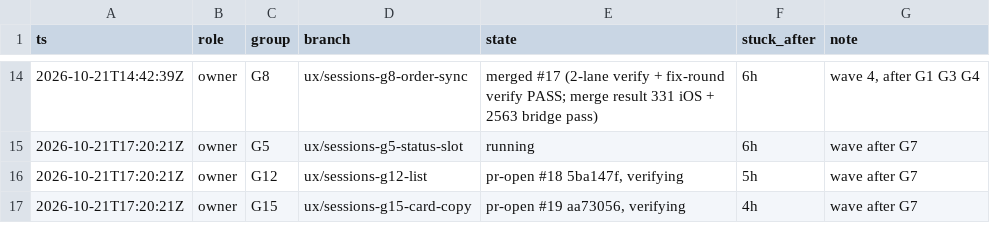
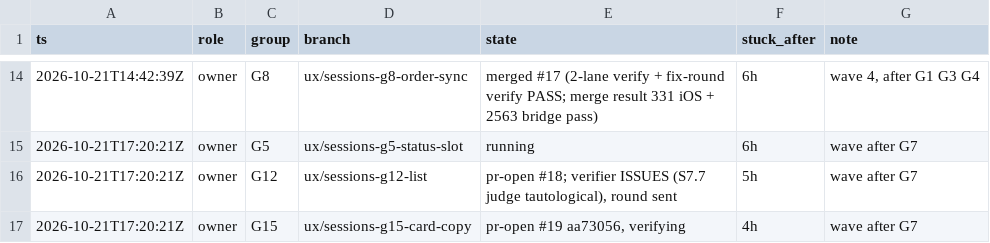
Before and after one commit to IamP5/claudio-bot, a TSV file: docs/ux-program/agents.tsv, drawn as a sheet; only a part is shown, gaps mark what is left out.

```diff
--- a/docs/ux-program/agents.tsv
+++ b/docs/ux-program/agents.tsv
@@ -15,3 +15,3 @@ ts	role	group	branch	state	stuck_after	note
 2026-10-21T17:20:21Z	owner	G5	ux/sessions-g5-status-slot	running	6h	wave after G7
-2026-10-21T17:20:21Z	owner	G12	ux/sessions-g12-list	pr-open #18 5ba147f, verifying	5h	wave after G7
+2026-10-21T17:20:21Z	owner	G12	ux/sessions-g12-list	pr-open #18; verifier ISSUES (S7.7 judge tautological), round sent	5h	wave after G7
 2026-10-21T17:20:21Z	owner	G15	ux/sessions-g15-card-copy	pr-open #19 aa73056, verifying	4h	wave after G7
```
Also changed, not shown: docs/ux-program/decisions.tsv.
